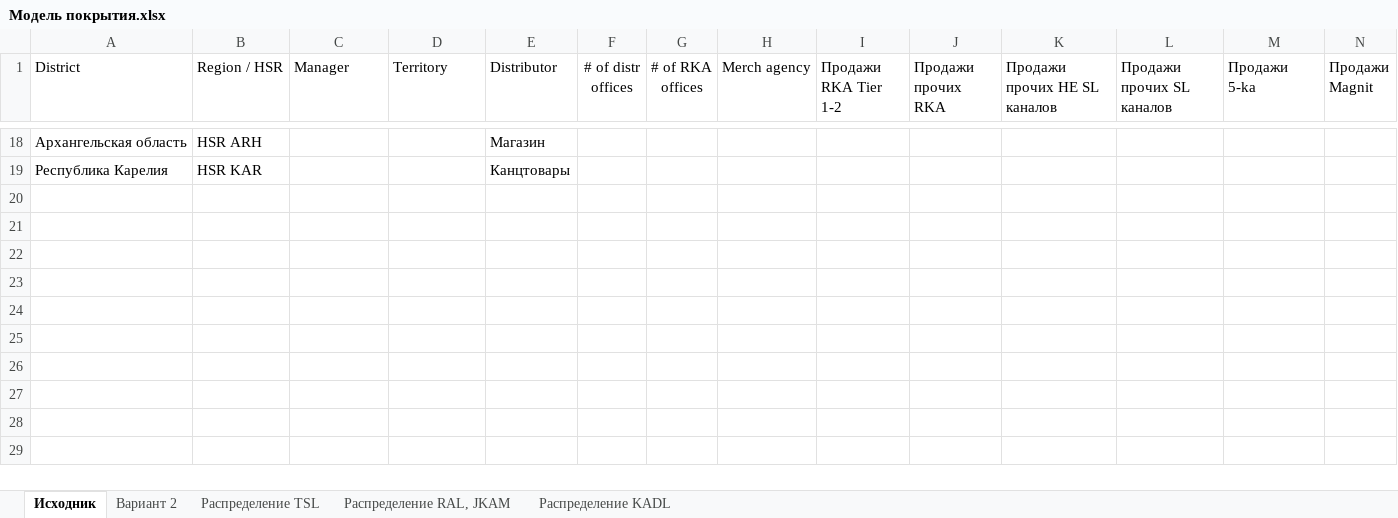
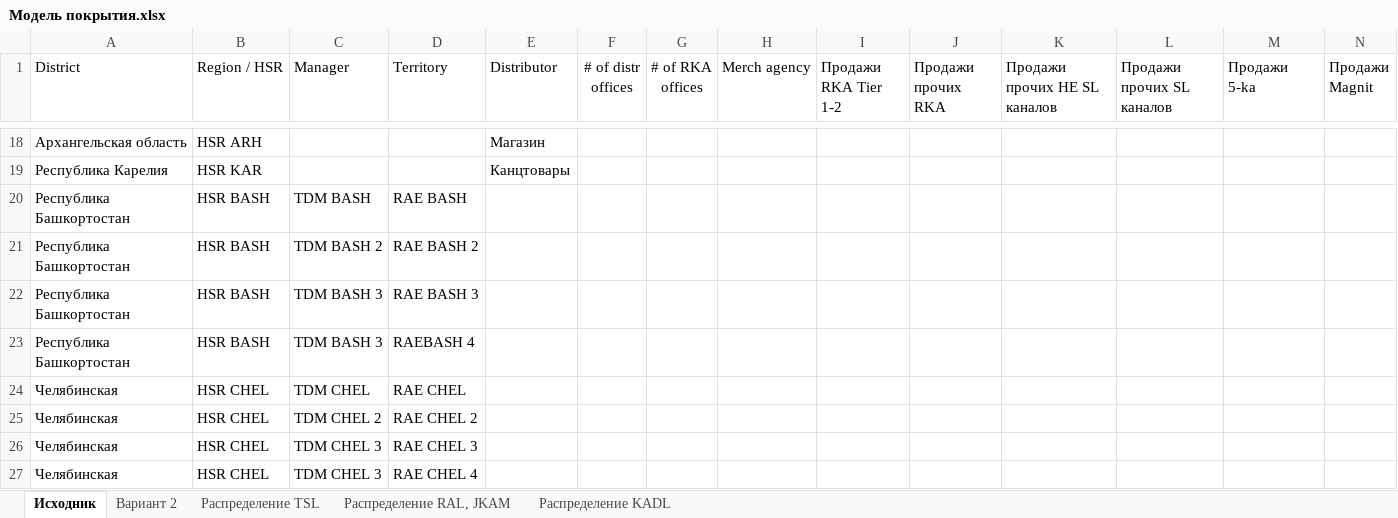
Before and after one commit to nikitakuvsh/MARSIntMap, an Excel workbook: Модель покрытия.xlsx, sheet Исходник, drawn as a sheet; only a part is shown, gaps mark what is left out; values as stored, in another font and other column widths than the file's, no borders; rows hold the shown columns only; the diff names each change by its address in the sheet, - before the commit and + after, or states it on an @@ line.

```diff
--- a/Модель покрытия.xlsx (sheet Исходник)
+++ b/Модель покрытия.xlsx (sheet Исходник)
+row 20: Республика Башкортостан | HSR BASH | TDM BASH | RAE BASH
+row 21: Республика Башкортостан | HSR BASH | TDM BASH 2 | RAE BASH 2
+row 22: Республика Башкортостан | HSR BASH | TDM BASH 3 | RAE BASH 3
+row 23: Республика Башкортостан | HSR BASH | TDM BASH 3 | RAEBASH 4
+row 24: Челябинская | HSR CHEL | TDM CHEL | RAE CHEL
+row 25: Челябинская | HSR CHEL | TDM CHEL 2 | RAE CHEL 2
+row 26: Челябинская | HSR CHEL | TDM CHEL 3 | RAE CHEL 3
+row 27: Челябинская | HSR CHEL | TDM CHEL 3 | RAE CHEL 4
```
Also changed, not shown: sheet Распределение TSL, sheet Вариант 2, 10 other files.
